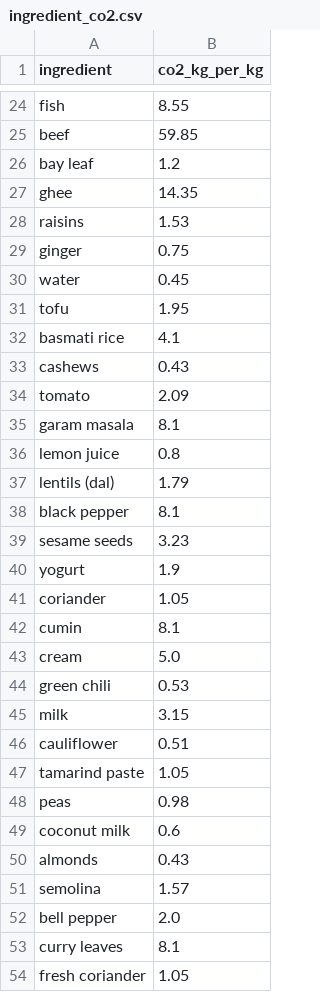
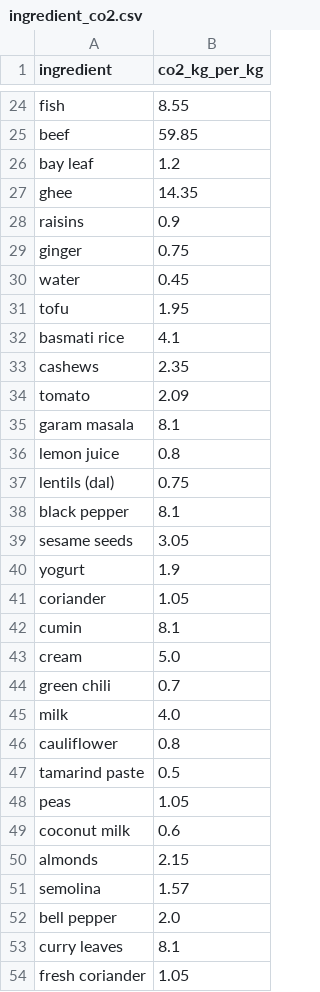
Before and after one commit to DemirevMartin/knowledge-engineering, a CSV file: preprocessing/ingredient_co2.csv, drawn as a sheet; only a part is shown, gaps mark what is left out; the diff covers the shown part only.

```diff
--- a/preprocessing/ingredient_co2.csv
+++ b/preprocessing/ingredient_co2.csv
@@ -27,3 +27,3 @@ bay leaf,1.2
 ghee,14.35
-raisins,1.53
+raisins,0.9
 ginger,0.75
@@ -32,3 +32,3 @@ tofu,1.95
 basmati rice,4.1
-cashews,0.43
+cashews,2.35
 tomato,2.09
@@ -36,5 +36,5 @@ garam masala,8.1
 lemon juice,0.8
-lentils (dal),1.79
+lentils (dal),0.75
 black pepper,8.1
-sesame seeds,3.23
+sesame seeds,3.05
 yogurt,1.9
@@ -43,9 +43,9 @@ cumin,8.1
 cream,5.0
-green chili,0.53
-milk,3.15
-cauliflower,0.51
-tamarind paste,1.05
-peas,0.98
+green chili,0.7
+milk,4.0
+cauliflower,0.8
+tamarind paste,0.5
+peas,1.05
 coconut milk,0.6
-almonds,0.43
+almonds,2.15
 semolina,1.57
```
Also changed, not shown: 5 edited cells elsewhere in this file, 13 other files.
